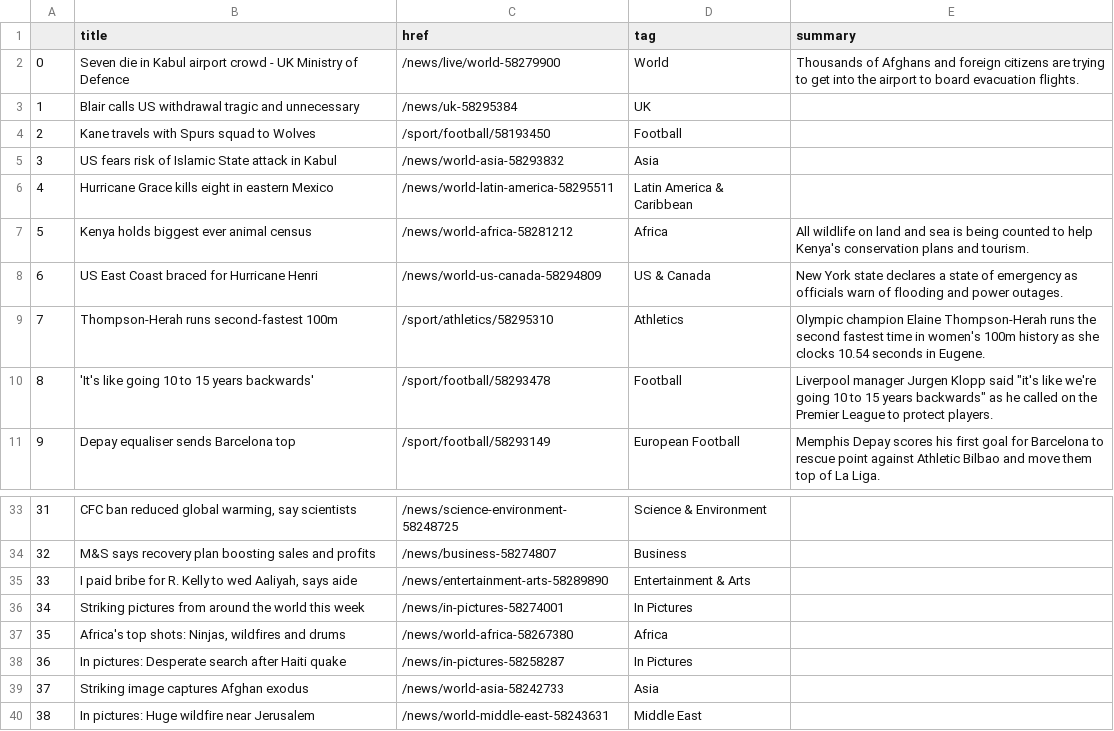
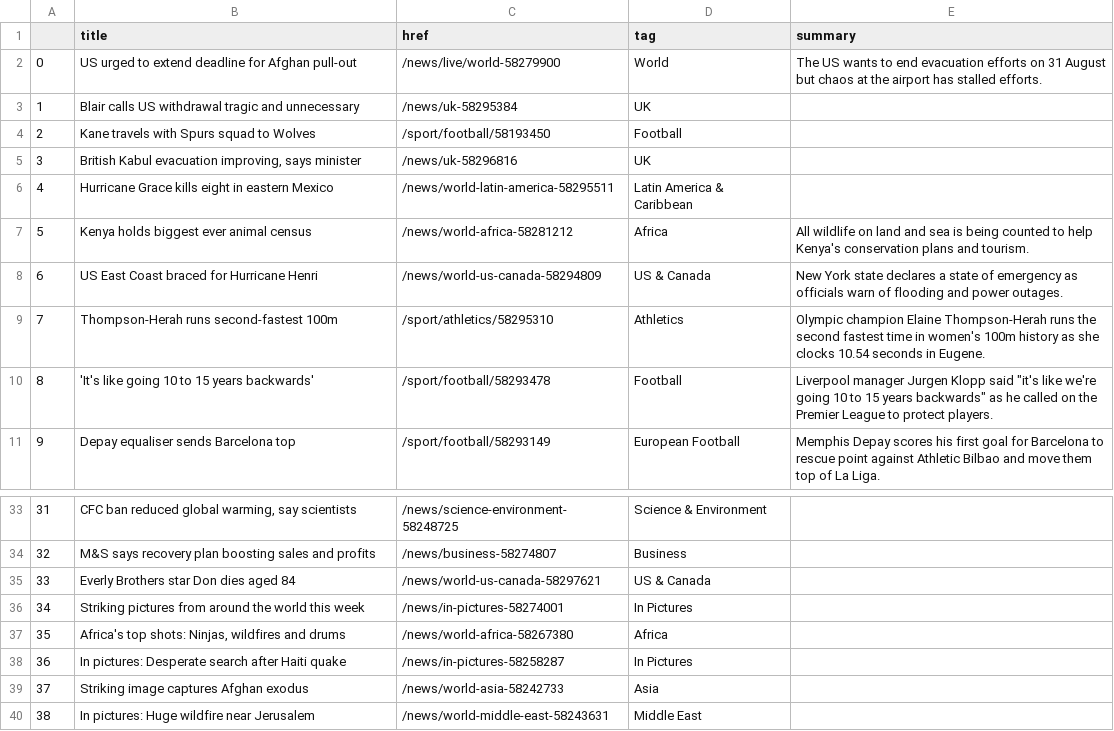
Before and after one commit to kgrumke/automatic-scraper, a CSV file: bbc-headlines.csv, drawn as a sheet; only a part is shown, gaps mark what is left out.

```diff
--- a/bbc-headlines.csv
+++ b/bbc-headlines.csv
@@ -1,6 +1,6 @@
 ,title,href,tag,summary
-0,Seven die in Kabul airport crowd - UK Ministry of Defence,/news/live/world-58279900,World,Thousands of Afghans and foreign citizens are trying to get into the airport to board evacuation flights.
+0,US urged to extend deadline for Afghan pull-out,/news/live/world-58279900,World,The US wants to end evacuation efforts on 31 August but chaos at the airport has stalled efforts.
 1,Blair calls US withdrawal tragic and unnecessary,/news/uk-58295384,UK,
 2,Kane travels with Spurs squad to Wolves,/sport/football/58193450,Football,
-3,US fears risk of Islamic State attack in Kabul,/news/world-asia-58293832,Asia,
+3,"British Kabul evacuation improving, says minister",/news/uk-58296816,UK,
 4,Hurricane Grace kills eight in eastern Mexico,/news/world-latin-america-58295511,Latin America & Caribbean,
@@ -34,3 +34,3 @@
 32,M&S says recovery plan boosting sales and profits,/news/business-58274807,Business,
-33,"I paid bribe for R. Kelly to wed Aaliyah, says aide",/news/entertainment-arts-58289890,Entertainment & Arts,
+33,Everly Brothers star Don dies aged 84,/news/world-us-canada-58297621,US & Canada,
 34,Striking pictures from around the world this week,/news/in-pictures-58274001,In Pictures,
```
